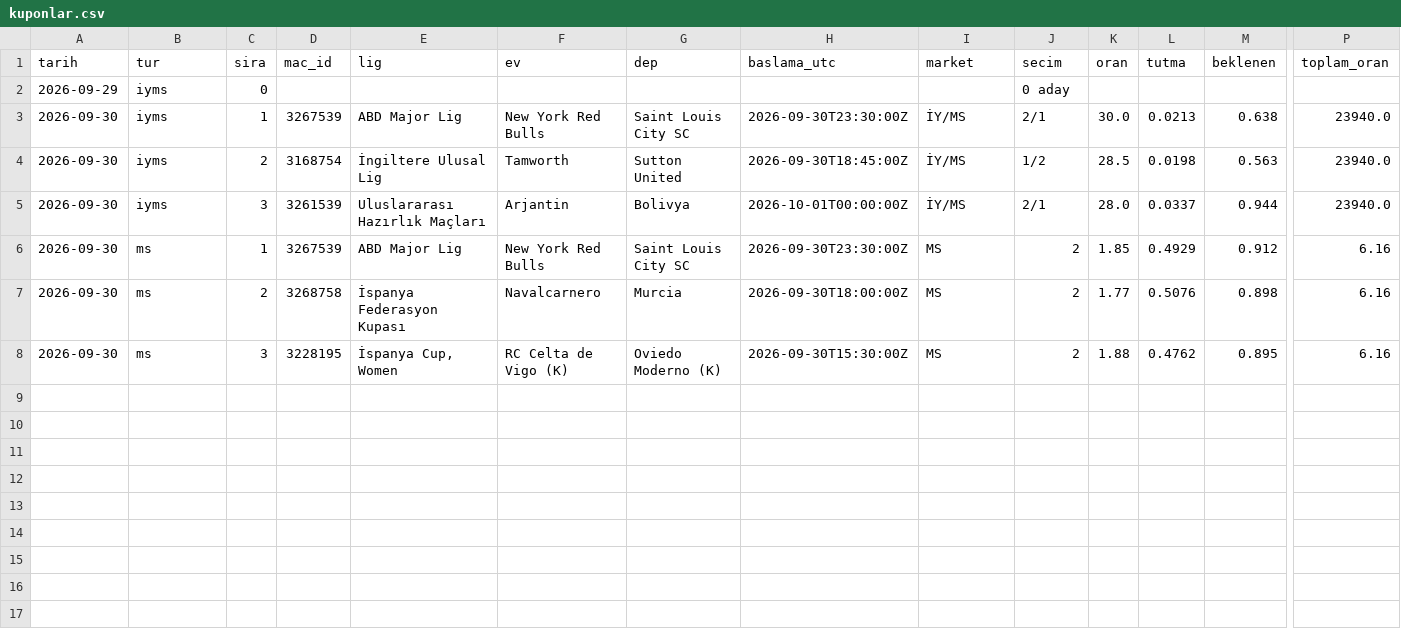
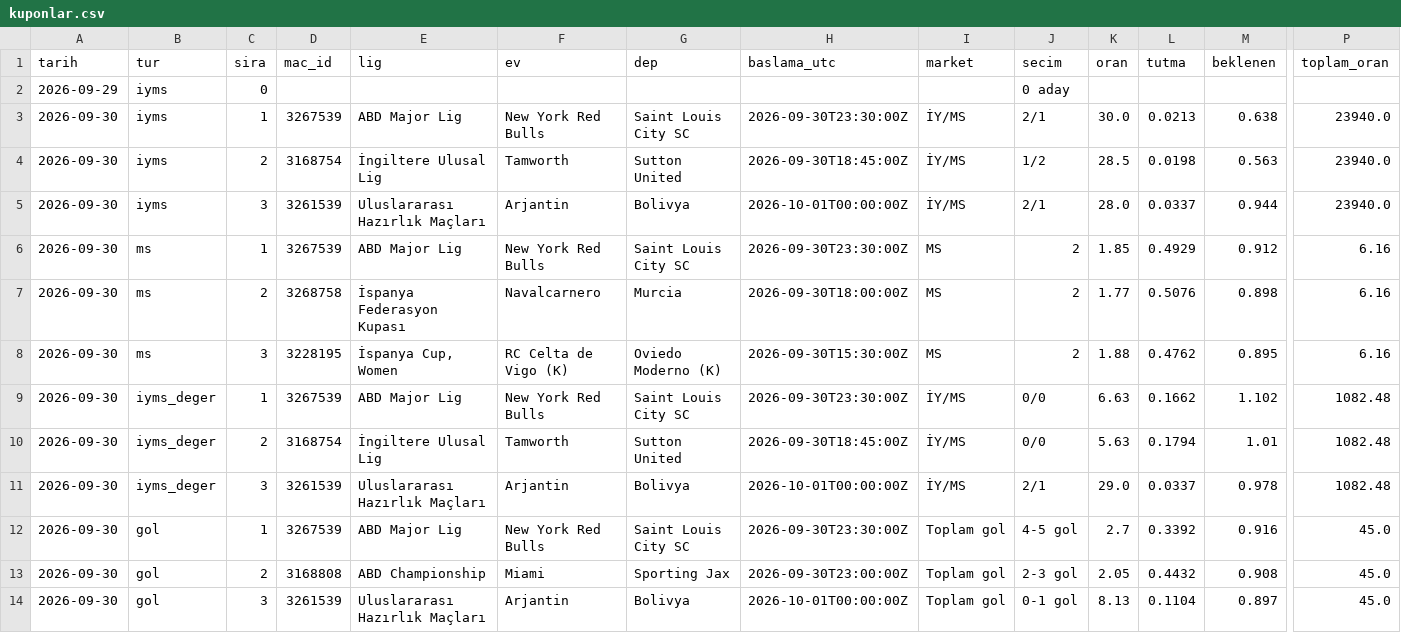
Before and after one commit to serhatblb/iddaa-analiz, a CSV file: data/kuponlar.csv, drawn as a sheet; only a part is shown, gaps mark what is left out; rows hold the shown columns only; the diff names each change by its address in the sheet, - before the commit and + after, or states it on an @@ line.

```diff
--- a/data/kuponlar.csv
+++ b/data/kuponlar.csv
+row 9: 2026-09-30 | iyms_deger | 1 | 3267539 | ABD Major Lig | New York Red Bulls | Saint Louis City SC | 2026-09-30T23:30:00Z | İY/MS | 0/0 | 6.63 | 0.1662 | 1.102 | 1082.48
+row 10: 2026-09-30 | iyms_deger | 2 | 3168754 | İngiltere Ulusal Lig | Tamworth | Sutton United | 2026-09-30T18:45:00Z | İY/MS | 0/0 | 5.63 | 0.1794 | 1.01 | 1082.48
+row 11: 2026-09-30 | iyms_deger | 3 | 3261539 | Uluslararası Hazırlık Maçları | Arjantin | Bolivya | 2026-10-01T00:00:00Z | İY/MS | 2/1 | 29.0 | 0.0337 | 0.978 | 1082.48
+row 12: 2026-09-30 | gol | 1 | 3267539 | ABD Major Lig | New York Red Bulls | Saint Louis City SC | 2026-09-30T23:30:00Z | Toplam gol | 4-5 gol | 2.7 | 0.3392 | 0.916 | 45.0
+row 13: 2026-09-30 | gol | 2 | 3168808 | ABD Championship | Miami | Sporting Jax | 2026-09-30T23:00:00Z | Toplam gol | 2-3 gol | 2.05 | 0.4432 | 0.908 | 45.0
+row 14: 2026-09-30 | gol | 3 | 3261539 | Uluslararası Hazırlık Maçları | Arjantin | Bolivya | 2026-10-01T00:00:00Z | Toplam gol | 0-1 gol | 8.13 | 0.1104 | 0.897 | 45.0
```
Also changed, not shown: data/maclar/2026-09.csv, data/maclar/2026-10.csv, 8 other files.
